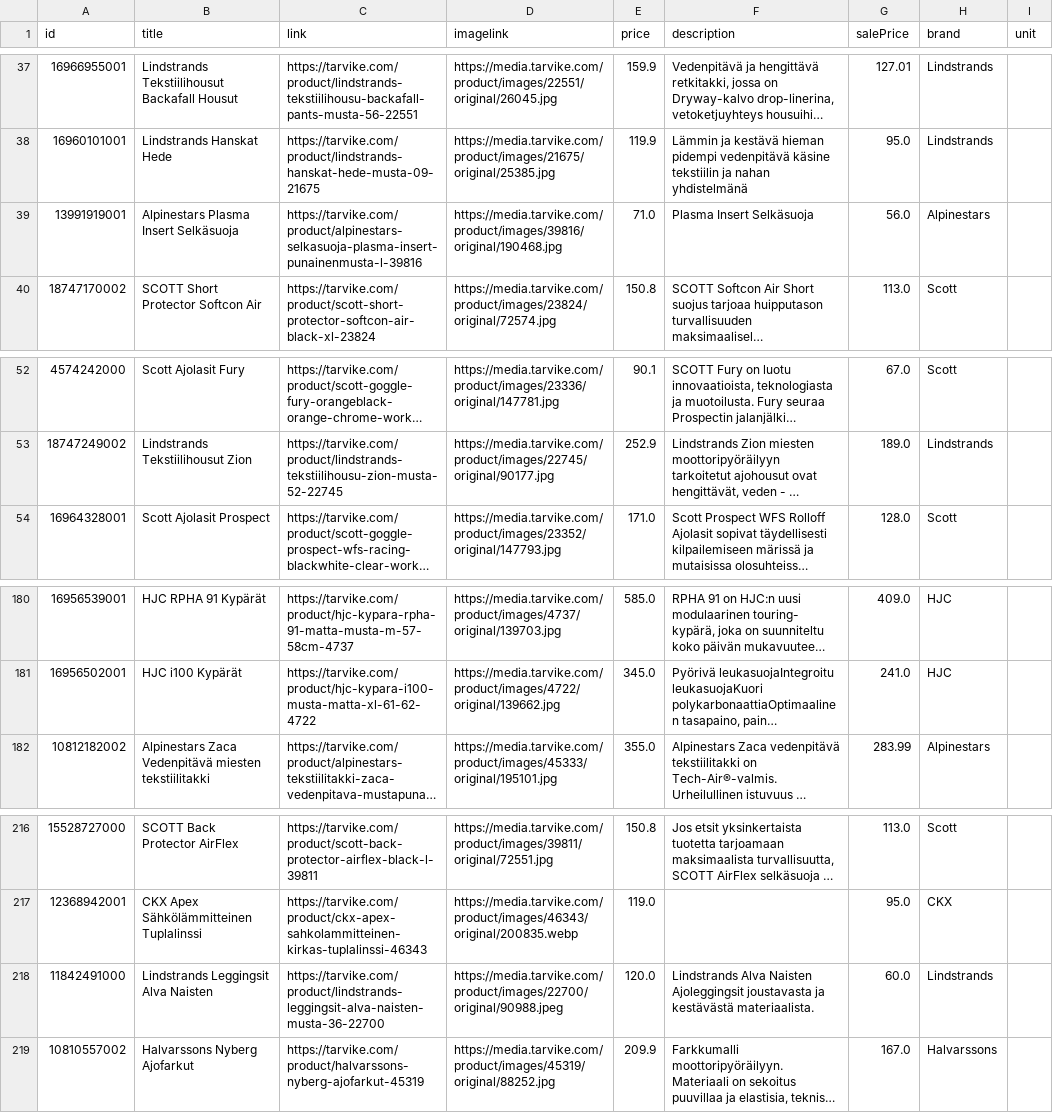
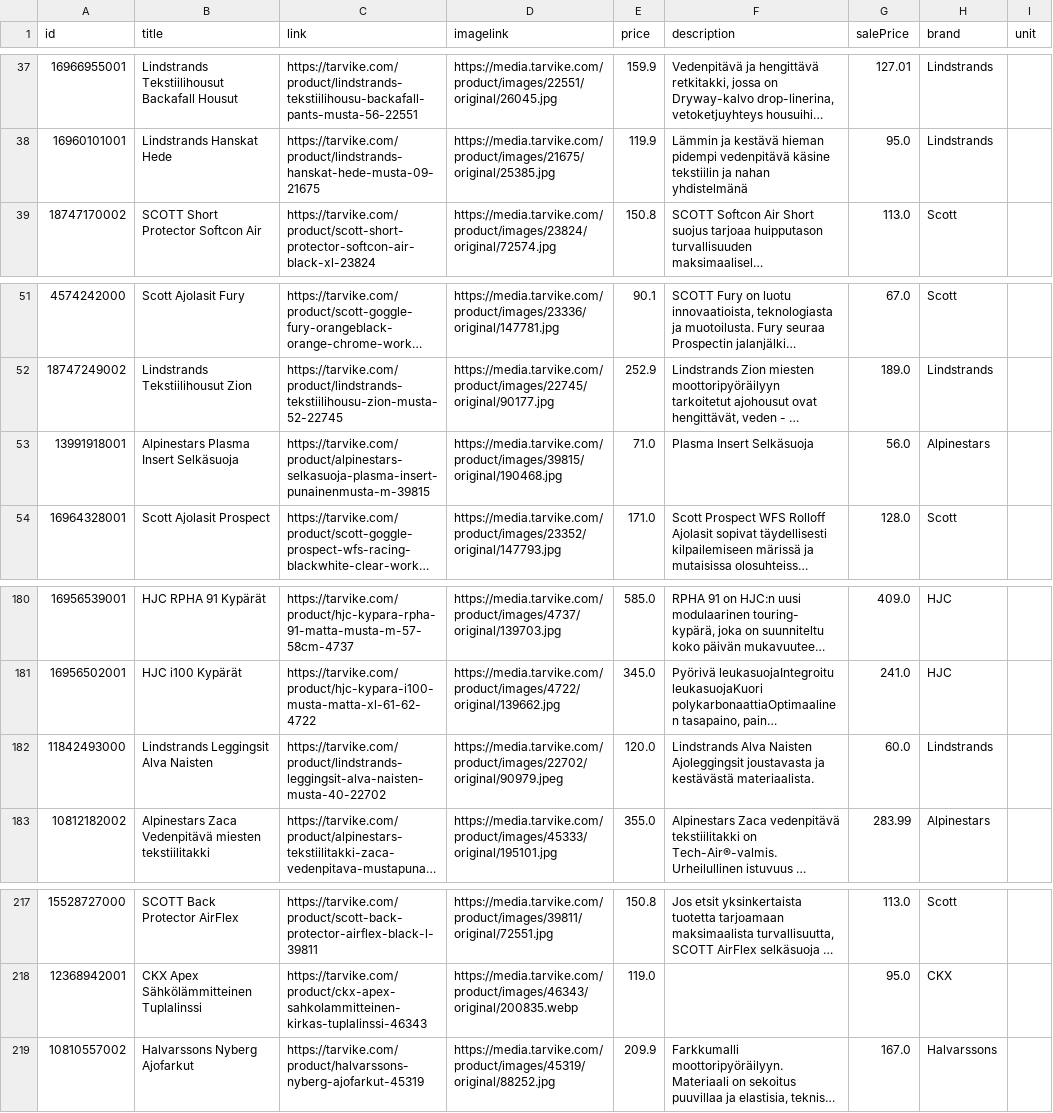
Before and after one commit to TarvikeTT/almadynamo, a CSV file: tarvike_tarjoukset_ai.csv, drawn as a sheet; only a part is shown, gaps mark what is left out; long unchanged cells end in …; removed rows and columns are numbered as before the commit, all else as after; the diff names each change by its address in the sheet, - before the commit and + after, or states it on an @@ line.

```diff
--- a/tarvike_tarjoukset_ai.csv
+++ b/tarvike_tarjoukset_ai.csv
-row 39: 13991919001 | Alpinestars Plasma Insert Selkäsuoja | https://tarvike.com/product/alpinestars-selkasuoja-plasma-insert-punainenmusta-l-39816 | https://media.tarvike.com/product/images/39816/original/190468.jpg | 71.0 | Plasma Insert Selkäsuoja | 56.0 | Alpinestars
+row 53: 13991918001 | Alpinestars Plasma Insert Selkäsuoja | https://tarvike.com/product/alpinestars-selkasuoja-plasma-insert-punainenmusta-m-39815 | https://media.tarvike.com/product/images/39815/original/190468.jpg | 71.0 | Plasma Insert Selkäsuoja | 56.0 | Alpinestars
+row 182: 11842493000 | Lindstrands Leggingsit Alva Naisten | https://tarvike.com/product/lindstrands-leggingsit-alva-naisten-musta-40-22702 | https://media.tarvike.com/product/images/22702/original/90979.jpeg | 120.0 | Lindstrands Alva Naisten Ajoleggingsit joustavasta ja kestävästä materiaalista. | 60.0 | Lindstrands
-row 218: 11842491000 | Lindstrands Leggingsit Alva Naisten | https://tarvike.com/product/lindstrands-leggingsit-alva-naisten-musta-36-22700 | https://media.tarvike.com/product/images/22700/original/90988.jpeg | 120.0 | Lindstrands Alva Naisten Ajoleggingsit joustavasta ja kestävästä materiaalista. | 60.0 | Lindstrands
```
